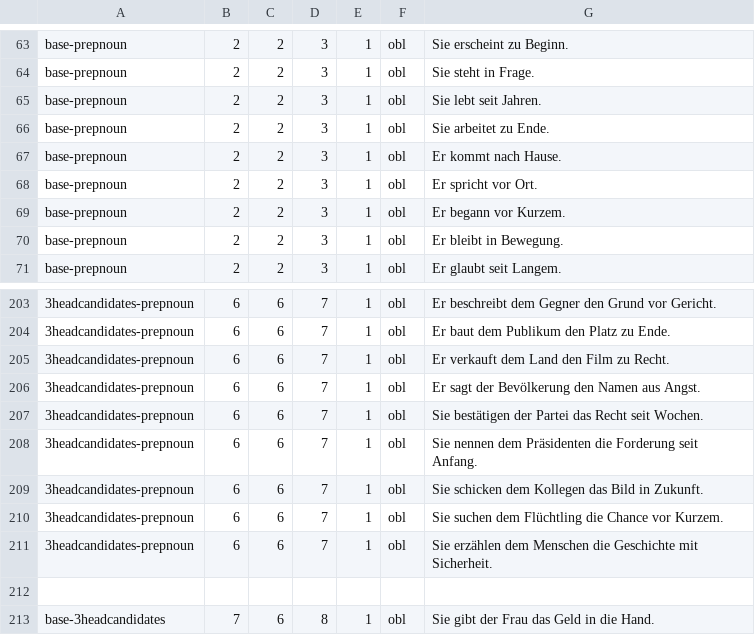
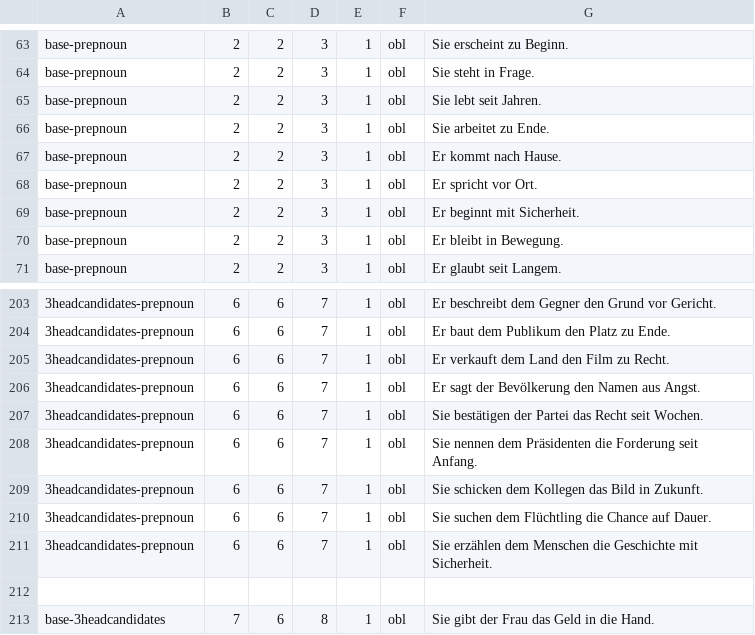
Before and after one commit to DiveFish/PPATS, a TSV file: material/pp-test-suite.tsv, drawn as a sheet; only a part is shown, gaps mark what is left out; the diff names each change by its address in the sheet, - before the commit and + after, or states it on an @@ line.

Commit message:
Exchange PP "vor Kurzem"

```diff
--- a/material/pp-test-suite.tsv
+++ b/material/pp-test-suite.tsv
-G69: Er begann vor Kurzem.
+G69: Er beginnt mit Sicherheit.
-G210: …die Chance vor Kurzem.
+G210: …die Chance auf Dauer.
```
